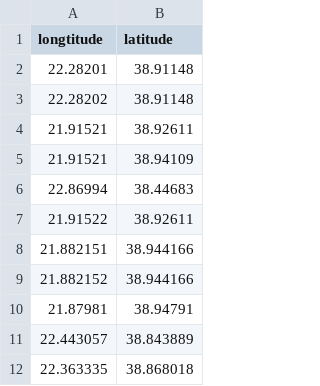
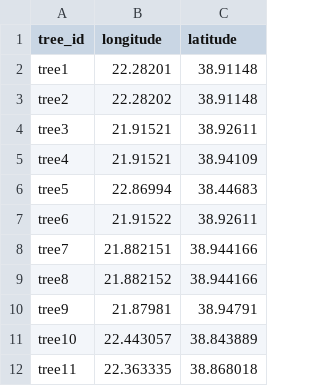
Before and after one commit to npechl/offspring, a CSV file: data-raw/hop_coord.csv, drawn as a sheet; only a part is shown; addresses are those after the commit; the diff names each change by its address in the sheet, - before the commit and + after, or states it on an @@ line.

```diff
--- a/data-raw/hop_coord.csv
+++ b/data-raw/hop_coord.csv
+column A (tree_id), rows 2-12: tree1 | tree2 | tree3 | tree4 | tree5 | tree6 | tree7 | tree8 | tree9 | tree10 | tree11
-B1: longtitude
+B1: longitude
```
Also changed, not shown: 4 other files.
